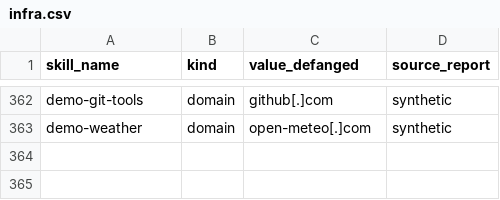
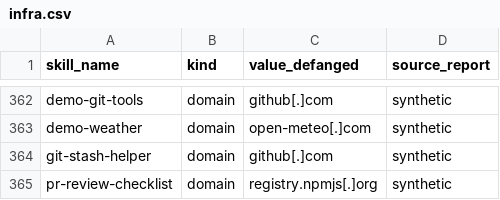
Before and after one commit to ayeshamashiat/Bouncer, a CSV file: data/infra.csv, drawn as a sheet; only a part is shown, gaps mark what is left out; the diff names each change by its address in the sheet, - before the commit and + after, or states it on an @@ line.

```diff
--- a/data/infra.csv
+++ b/data/infra.csv
+row 364: git-stash-helper | domain | github[.]com | synthetic
+row 365: pr-review-checklist | domain | registry.npmjs[.]org | synthetic
```
Also changed, not shown: data/legit.csv, data/sample/demo/demo_items.csv, 20 other files.
